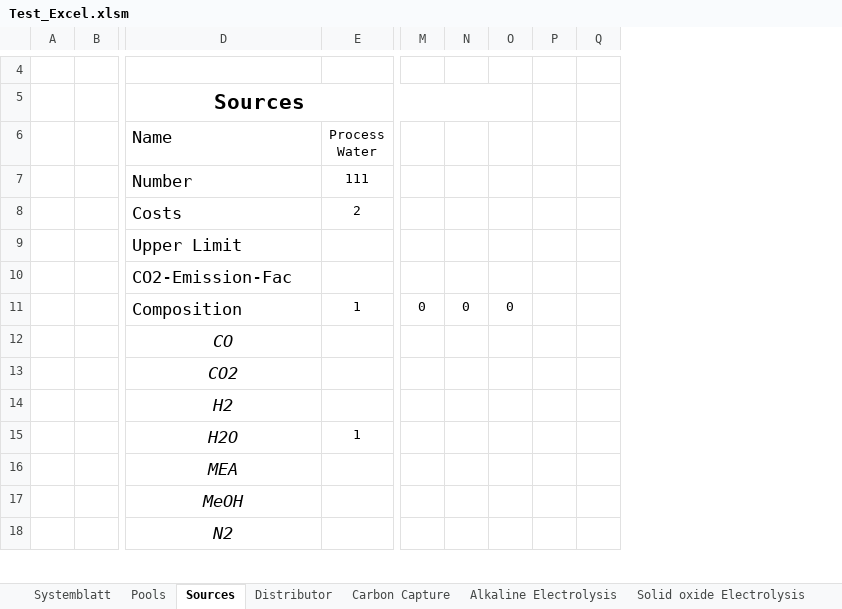
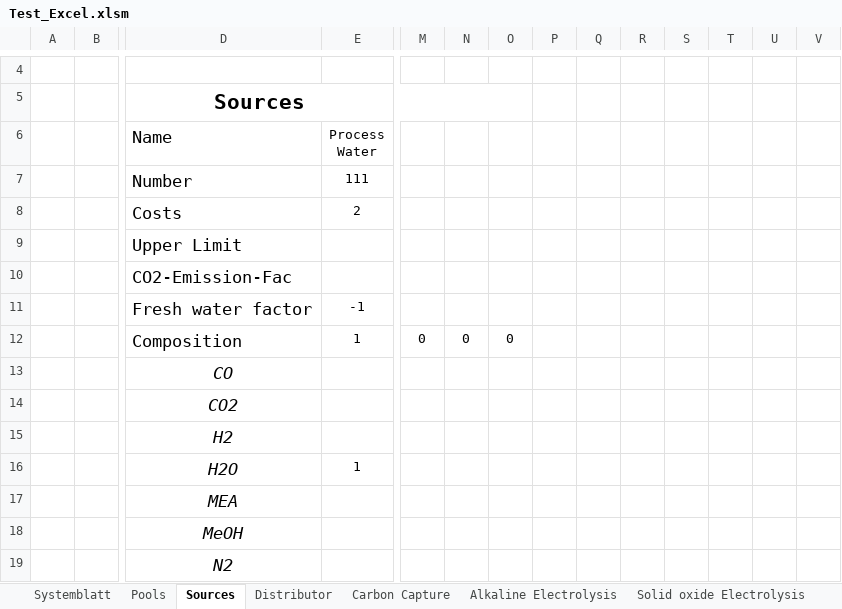
Before and after one commit to PKenkel/OUTDOOR, an Excel workbook: examples/Test_Excel.xlsm, sheet Sources, drawn as a sheet; only a part is shown, gaps mark what is left out; values as stored, in another font and other column widths than the file's, no borders; addresses are those after the commit; rows hold the shown columns only; the diff covers the shown part only; the diff names each change by its address in the sheet, - before the commit and + after, or states it on an @@ line.

```diff
--- a/examples/Test_Excel.xlsm (sheet Sources)
+++ b/examples/Test_Excel.xlsm (sheet Sources)
+column Q, empty
+column R, empty
+column S, empty
+column T, empty
+column U, empty
+row 11:  |  | Fresh water factor | -1
```
Also changed, not shown: 18 added rows, 1 removed row and 2 edited cells elsewhere in this sheet, sheet Pools, sheet Systemblatt, sheet Distributor, formulas that keep their value, 1 other file.
